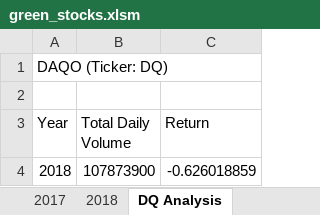
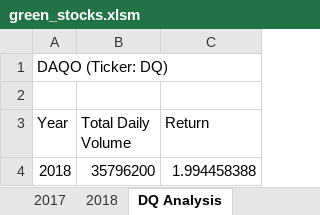
Before and after one commit to shaile09/StockAnalysis, an Excel workbook: green_stocks.xlsm, sheet DQ Analysis, drawn as a sheet; values as stored, in another font and other column widths than the file's, no borders; charts and pictures not drawn; the diff names each change by its address in the sheet, - before the commit and + after, or states it on an @@ line.

```diff
--- a/green_stocks.xlsm (sheet DQ Analysis)
+++ b/green_stocks.xlsm (sheet DQ Analysis)
-B4 (Total Daily Volume): 107873900
+B4 (Total Daily Volume): 35796200
-C4 (Return): -0.626018859
+C4 (Return): 1.994458388
```
Also changed, not shown: sheet 2018, sheet 2017, sheet All Stocks Analysis, other sheet tabs, charts or pictures.
